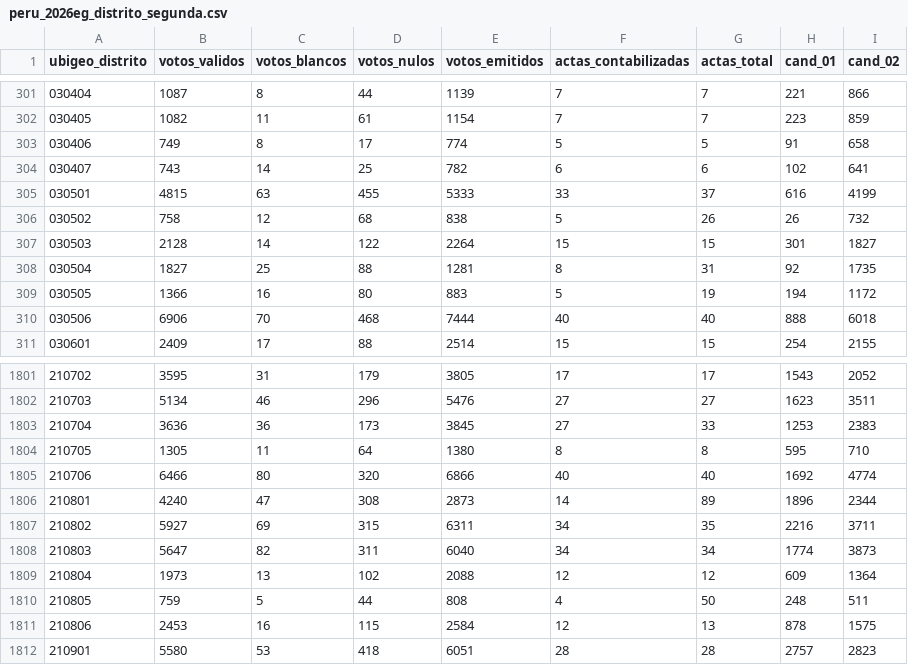
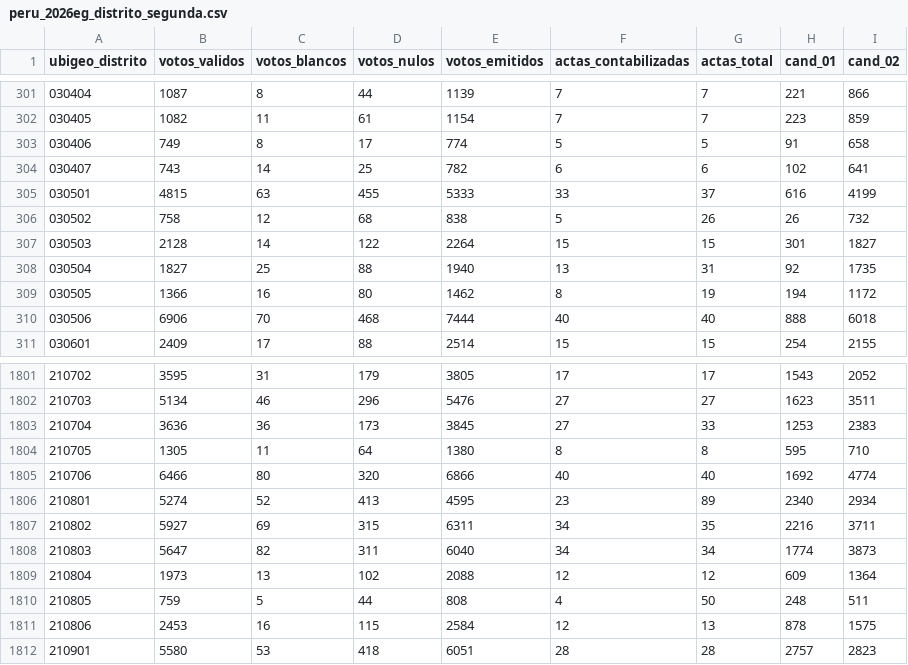
Before and after one commit to MathieuR04/datapol, a CSV file: peru/2026eg/segunda/data/results/peru_2026eg_distrito_segunda.csv, drawn as a sheet; only a part is shown, gaps mark what is left out.

Commit message:
data: distritos segunda vuelta — 2026-06-08 06:35

```diff
--- a/peru/2026eg/segunda/data/results/peru_2026eg_distrito_segunda.csv
+++ b/peru/2026eg/segunda/data/results/peru_2026eg_distrito_segunda.csv
@@ -307,4 +307,4 @@ ubigeo_distrito,votos_validos,votos_blancos,votos_nulos,votos_emitidos,actas_con
 030503,2128,14,122,2264,15,15,301,1827
-030504,1827,25,88,1281,8,31,92,1735
-030505,1366,16,80,883,5,19,194,1172
+030504,1827,25,88,1940,13,31,92,1735
+030505,1366,16,80,1462,8,19,194,1172
 030506,6906,70,468,7444,40,40,888,6018
@@ -1805,3 +1805,3 @@ ubigeo_distrito,votos_validos,votos_blancos,votos_nulos,votos_emitidos,actas_con
 210706,6466,80,320,6866,40,40,1692,4774
-210801,4240,47,308,2873,14,89,1896,2344
+210801,5274,52,413,4595,23,89,2340,2934
 210802,5927,69,315,6311,34,35,2216,3711
```
Also changed, not shown: 8 other files.
